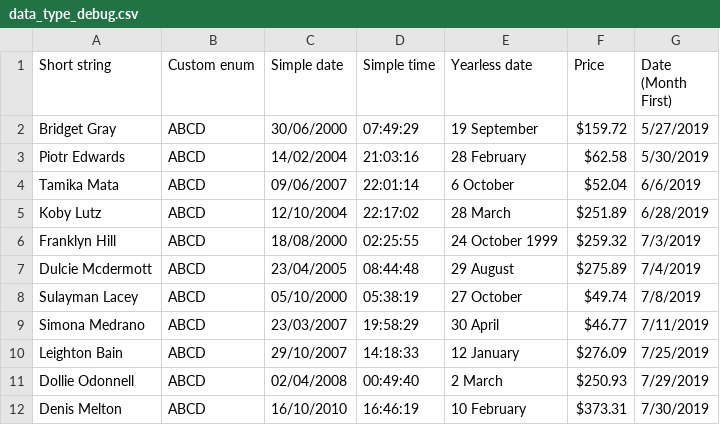
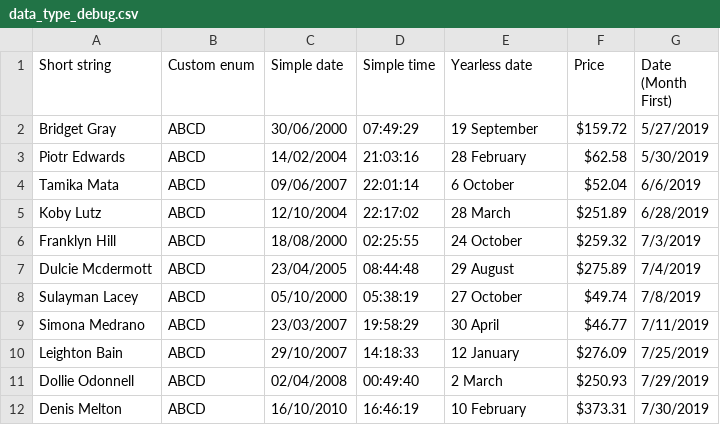
Before and after one commit to SaNuelson/DataChartRenderer, a CSV file: web/res/data_type_debug.csv, drawn as a sheet; only a part is shown.

```diff
--- a/web/res/data_type_debug.csv
+++ b/web/res/data_type_debug.csv
@@ -5,3 +5,3 @@ Tamika Mata,ABCD,09/06/2007,22:01:14,6 October,$52.04,6/6/2019
 Koby Lutz,ABCD,12/10/2004,22:17:02,28 March,$251.89,6/28/2019
-Franklyn Hill,ABCD,18/08/2000,02:25:55,24 October 1999,$259.32,7/3/2019
+Franklyn Hill,ABCD,18/08/2000,02:25:55,24 October,$259.32,7/3/2019
 Dulcie Mcdermott,ABCD,23/04/2005,08:44:48,29 August,$275.89,7/4/2019
```
Also changed, not shown: 18 other files.
